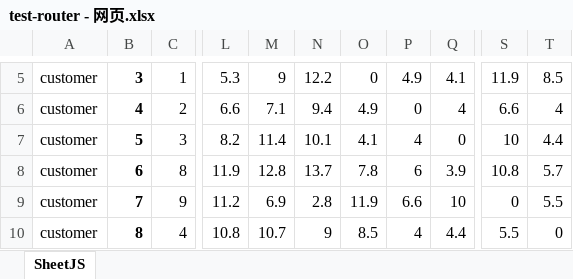
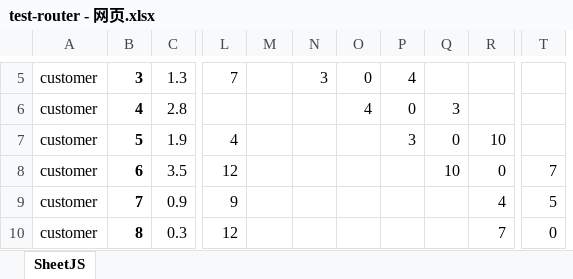
Before and after one commit to 3AME/new_Delivery, an Excel workbook: 路线测试文件/test-router - 网页.xlsx, sheet SheetJS, drawn as a sheet; only a part is shown, gaps mark what is left out; values as stored, in another font and other column widths than the file's, no borders; removed rows and columns are numbered as before the commit, all else as after; the diff covers the shown part only; the diff names each change by its address in the sheet, - before the commit and + after, or states it on an @@ line.

```diff
--- a/路线测试文件/test-router - 网页.xlsx (sheet SheetJS)
+++ b/路线测试文件/test-router - 网页.xlsx (sheet SheetJS)
-column L, rows 5-10: 5.3 | 6.6 | 8.2 | 11.9 | 11.2 | 10.8
+column L, rows 5-10: 7 |  | 4 | 12 | 9 | 12
-column N, rows 5-10: 12.2 | 9.4 | 10.1 | 13.7 | 2.8 | 9
-column O, rows 5-10: 0 | 4.9 | 4.1 | 7.8 | 11.9 | 8.5
+column N, row 5: 3
+column O, rows 5-6: 0 | 4
-C5: 1
+C5: 1.3
-M5: 9
+M5: (empty)
-P5: 4.9
+P5: 4
-Q5: 4.1
+Q5: (empty)
-R5: 11.9
+R5: (empty)
-T5: 8.5
+T5: (empty)
-C6: 2
+C6: 2.8
-M6: 7.1
+M6: (empty)
-Q6: 4
+Q6: 3
-R6: 6.6
+R6: (empty)
-T6: 4
+T6: (empty)
-C7: 3
+C7: 1.9
-M7: 11.4
+M7: (empty)
-P7: 4
+P7: 3
-T7: 4.4
+T7: (empty)
-C8: 8
+C8: 3.5
-M8: 12.8
+M8: (empty)
-P8: 6
+P8: (empty)
-Q8: 3.9
+Q8: 10
-R8: 10.8
+R8: 0
-T8: 5.7
+T8: 7
-C9: 9
+C9: 0.9
-M9: 6.9
+M9: (empty)
-P9: 6.6
+P9: (empty)
-Q9: 10
+Q9: (empty)
-R9: 0
+R9: 4
-T9: 5.5
+T9: 5
-C10: 4
+C10: 0.3
-M10: 10.7
+M10: (empty)
-P10: 4
+P10: (empty)
-Q10: 4.4
+Q10: (empty)
-R10: 5.5
+R10: 7
```
Also changed, not shown: 9 removed rows, 3 added columns, 12 removed columns and 38 edited cells elsewhere in this sheet, 1 other file.
